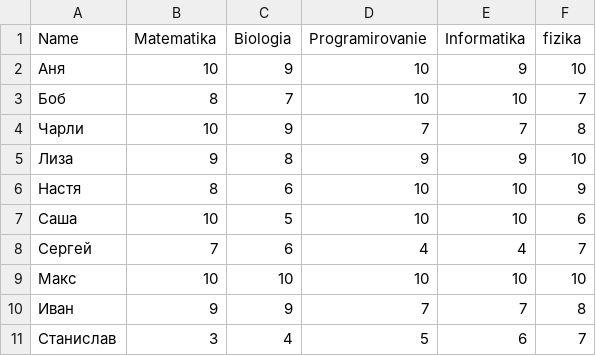
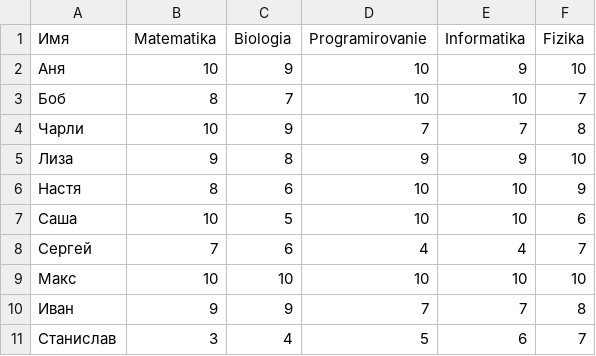
Before and after one commit to PavelStarun/Theme8__Data_Analysis, a CSV file: студенты.csv, drawn as a sheet.

```diff
--- a/студенты.csv
+++ b/студенты.csv
@@ -1,2 +1,2 @@
-Name,Matematika,Biologia,Programirovanie,Informatika,fizika
+Имя,Matematika,Biologia,Programirovanie,Informatika,Fizika
 Аня,10,9,10,9,10
```
Also changed, not shown: 2 other files.
